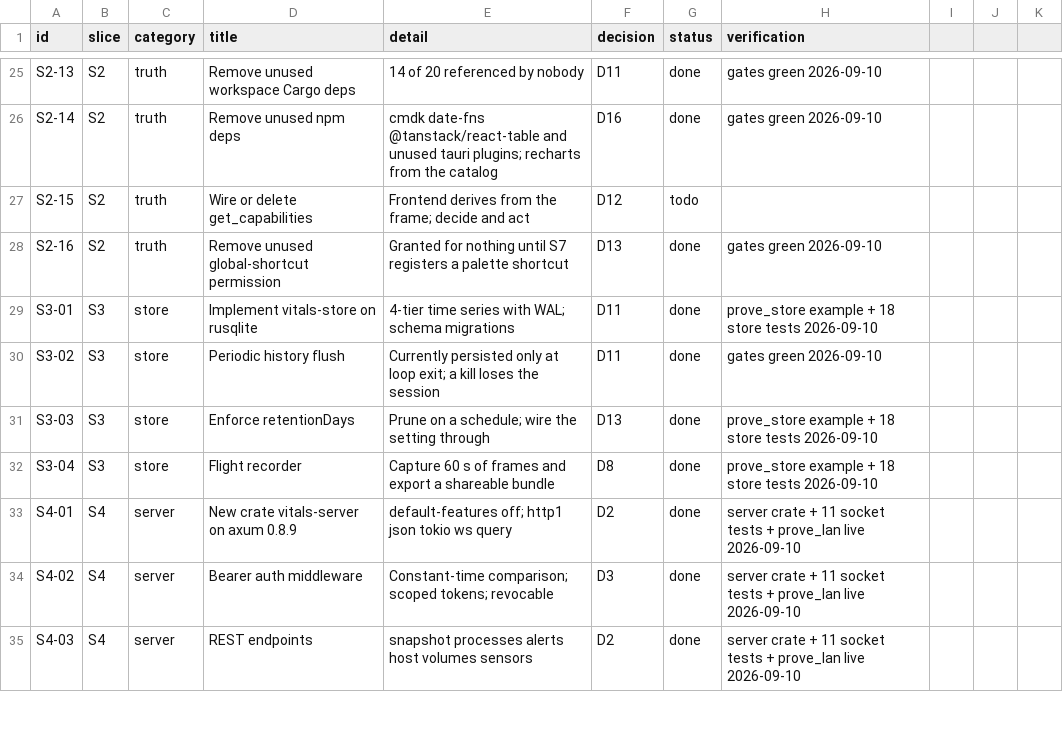
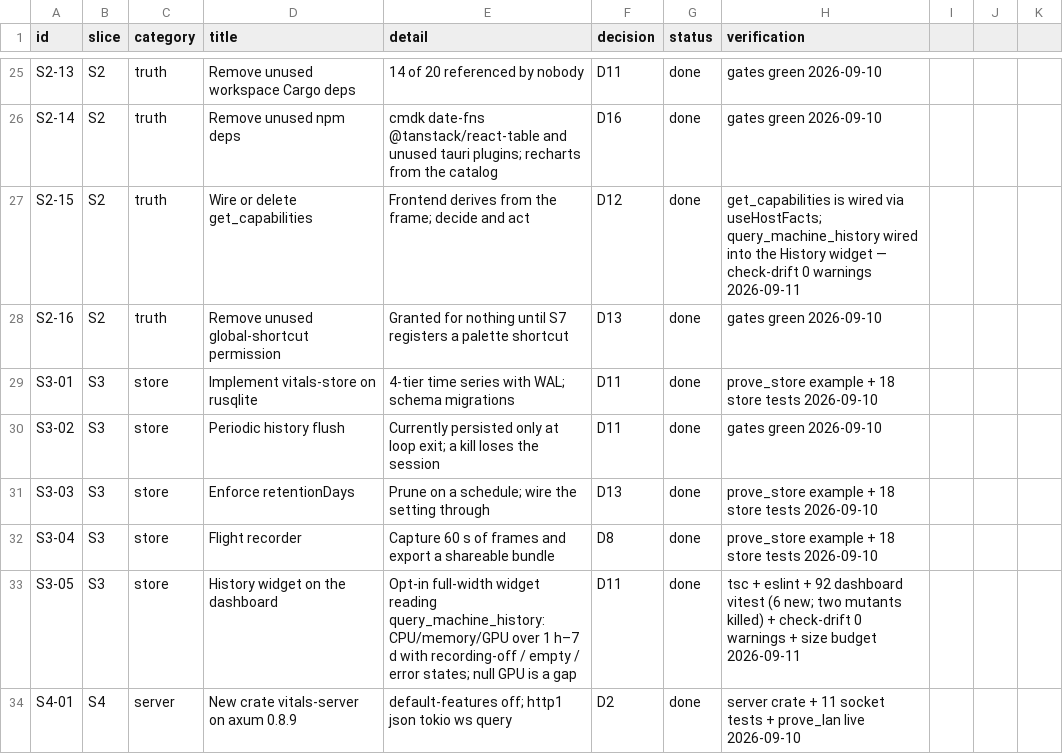
Before and after one commit to dragoscv/vitals, a CSV file: docs/tracker.csv, drawn as a sheet; only a part is shown, gaps mark what is left out; the shorter side is filled out with more unchanged rows.

Commit message:
refactor: one store backend; get_capabilities wired; flight recording internal
S2-09: settings/persistence.ts and useLayout.ts each carried a copy of the plugin-store adapter; both now use lib/storeBackend.ts (one lazy import, one save rule). S2-15: the details panel reads get_capabilities for the disk-counter source instead of guessing. export_flight_recording is no longer a command — nothing ever invoked it; write_flight_recording is the one entry point. check-drift now reports 0 failures, 0 warnings. Verified live: every route renders, diagnosis dialog opens with Copy enabled, HUD toggles, CLI attaches over the pipe.

```diff
--- a/docs/tracker.csv
+++ b/docs/tracker.csv
@@ -26,3 +26,3 @@ S2-13,S2,truth,Remove unused workspace Cargo deps,14 of 20 referenced by nobody,
 S2-14,S2,truth,Remove unused npm deps,cmdk date-fns @tanstack/react-table and unused tauri plugins; recharts from the catalog,D16,done,gates green 2026-09-10
-S2-15,S2,truth,Wire or delete get_capabilities,Frontend derives from the frame; decide and act,D12,todo,
+S2-15,S2,truth,Wire or delete get_capabilities,Frontend derives from the frame; decide and act,D12,done,get_capabilities is wired via useHostFacts; query_machine_history wired into the History widget — check-drift 0 warnings 2026-09-11
 S2-16,S2,truth,Remove unused global-shortcut permission,Granted for nothing until S7 registers a palette shortcut,D13,done,gates green 2026-09-10
@@ -32,2 +32,3 @@ S3-03,S3,store,Enforce retentionDays,Prune on a schedule; wire the setting throu
 S3-04,S3,store,Flight recorder,Capture 60 s of frames and export a shareable bundle,D8,done,prove_store example + 18 store tests 2026-09-10
+S3-05,S3,store,History widget on the dashboard,Opt-in full-width widget reading query_machine_history: CPU/memory/GPU over 1 h–7 d with recording-off / empty / error states; null GPU is a gap,D11,done,tsc + eslint + 92 dashboard vitest (6 new; two mutants killed) + check-drift 0 warnings + size budget 2026-09-11
 S4-01,S4,server,New crate vitals-server on axum 0.8.9,default-features off; http1 json tokio ws query,D2,done,server crate + 11 socket tests + prove_lan live 2026-09-10
```
Also changed, not shown: 14 other files.
